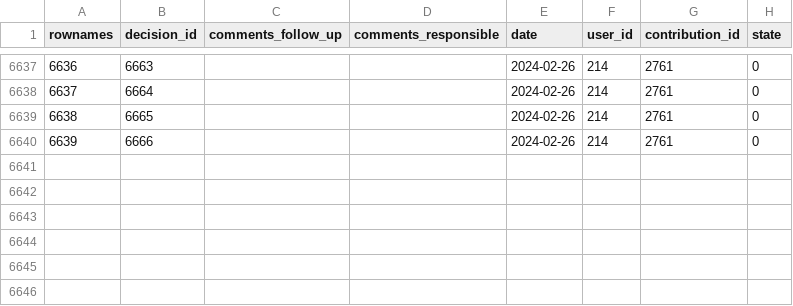
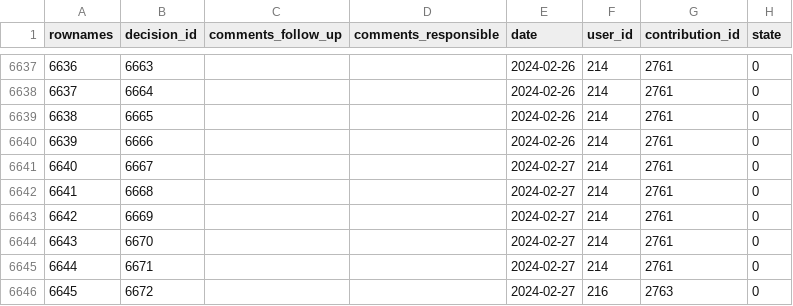
Before and after one commit to s-balandine/typology-dump, a CSV file: data/decisions.csv, drawn as a sheet; only a part is shown, gaps mark what is left out; the diff names each change by its address in the sheet, - before the commit and + after, or states it on an @@ line.

```diff
--- a/data/decisions.csv
+++ b/data/decisions.csv
+row 6641: 6640 | 6667 |  |  | 2024-02-27 | 214 | 2761 | 0
+row 6642: 6641 | 6668 |  |  | 2024-02-27 | 214 | 2761 | 0
+row 6643: 6642 | 6669 |  |  | 2024-02-27 | 214 | 2761 | 0
+row 6644: 6643 | 6670 |  |  | 2024-02-27 | 214 | 2761 | 0
+row 6645: 6644 | 6671 |  |  | 2024-02-27 | 214 | 2761 | 0
+row 6646: 6645 | 6672 |  |  | 2024-02-27 | 216 | 2763 | 0
```
Also changed, not shown: data/axe1_analytical_section_permissions.csv, data/contributions.csv, 6 other files.
